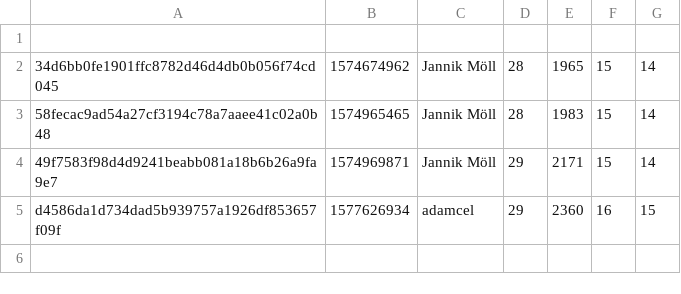
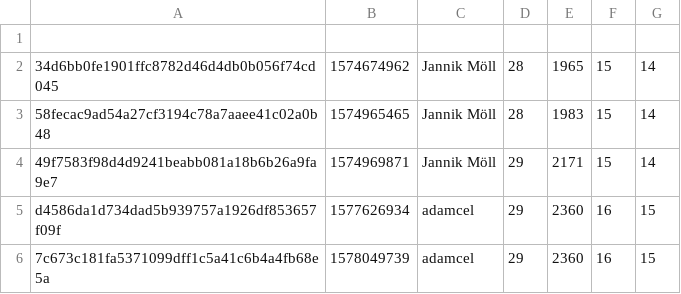
Before and after one commit to MoellJ/moellj.github.io, a CSV file: data/stats.csv, drawn as a sheet; the diff names each change by its address in the sheet, - before the commit and + after, or states it on an @@ line.

```diff
--- a/data/stats.csv
+++ b/data/stats.csv
+row 6: 7c673c181fa5371099dff1c5a41c6b4a4fb68e5a | 1578049739 | adamcel | 29 | 2360 | 16 | 15
```
